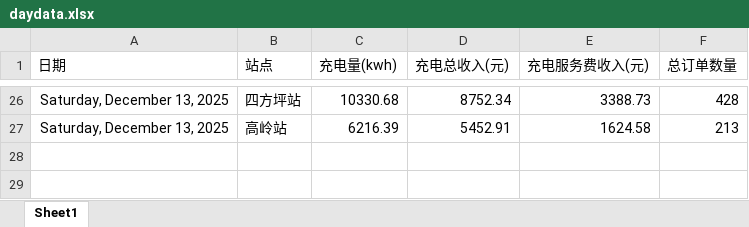
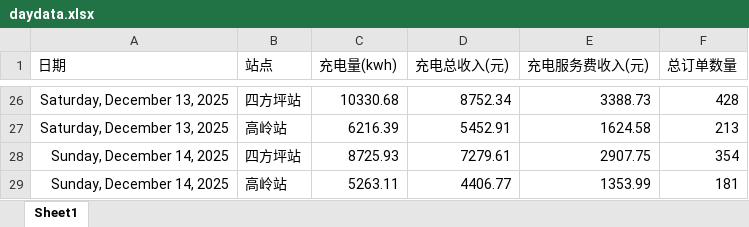
Before and after one commit to jiangnanwaw/my-page, an Excel workbook: data/daydata.xlsx, sheet Sheet1, drawn as a sheet; only a part is shown, gaps mark what is left out; values as stored, in another font and other column widths than the file's, no borders; the diff names each change by its address in the sheet, - before the commit and + after, or states it on an @@ line.

```diff
--- a/data/daydata.xlsx (sheet Sheet1)
+++ b/data/daydata.xlsx (sheet Sheet1)
+row 28: Sunday, December 14, 2025 | 四方坪站 | 8725.93 | 7279.61 | 2907.75 | 354
+row 29: Sunday, December 14, 2025 | 高岭站 | 5263.11 | 4406.77 | 1353.99 | 181
```
Also changed, not shown: data/homepage.xlsx, data/yhxw.xlsx, 1 other file.
